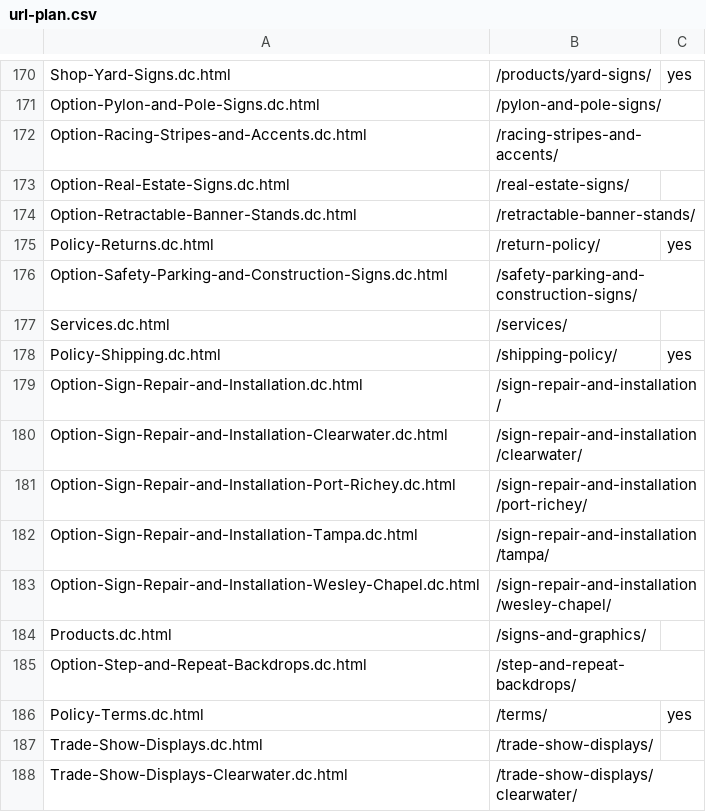
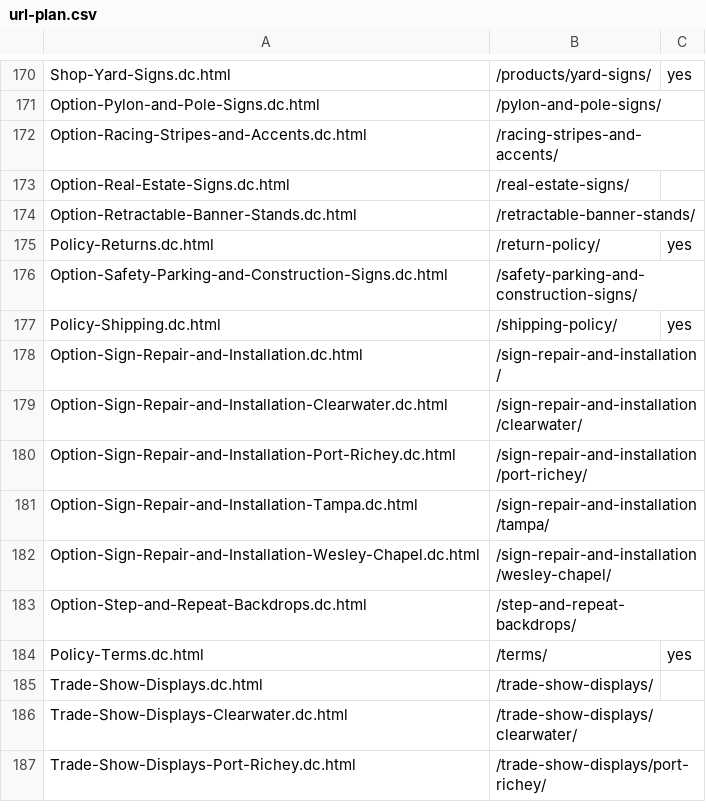
Before and after one commit to Radomski13/FlyVisuals-Redesign, a CSV file: launch/url-plan.csv, drawn as a sheet; only a part is shown, gaps mark what is left out; the shorter side is filled out with more unchanged rows.

```diff
--- a/launch/url-plan.csv
+++ b/launch/url-plan.csv
@@ -176,3 +176,2 @@ Policy-Returns.dc.html,/return-policy/,yes
 Option-Safety-Parking-and-Construction-Signs.dc.html,/safety-parking-and-construction-signs/,
-Services.dc.html,/services/,
 Policy-Shipping.dc.html,/shipping-policy/,yes
@@ -183,3 +182,2 @@ Option-Sign-Repair-and-Installation-Tampa.dc.html,/sign-repair-and-installation/
 Option-Sign-Repair-and-Installation-Wesley-Chapel.dc.html,/sign-repair-and-installation/wesley-chapel/,
-Products.dc.html,/signs-and-graphics/,
 Option-Step-and-Repeat-Backdrops.dc.html,/step-and-repeat-backdrops/,
```
Also changed, not shown: launch/redirects.csv, 9 other files.
